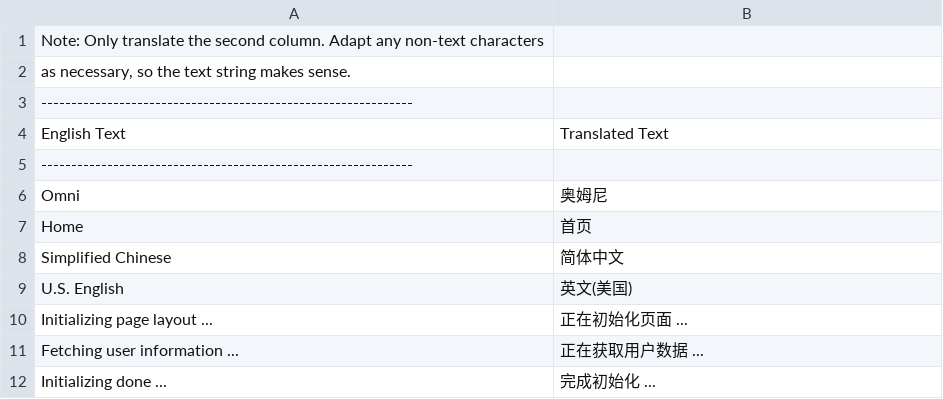
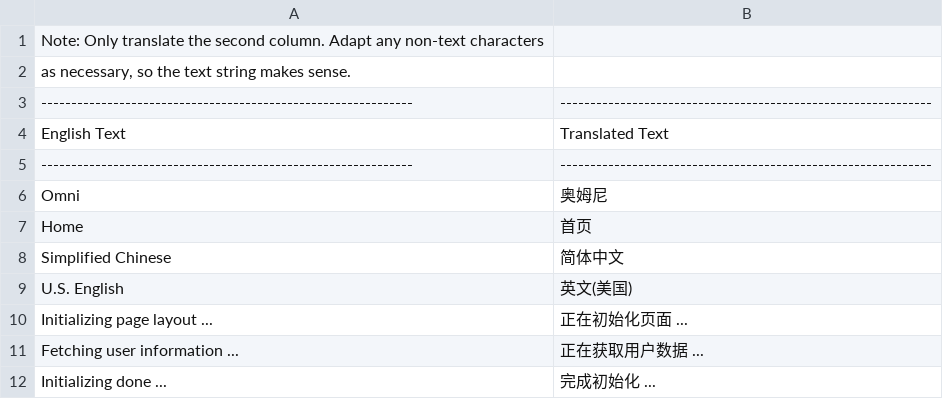
Before and after one commit to ziyan/imaginecup2k7t3, a CSV file: Tools/OmniLocalizeJSON/OmniResourcesJSON.zh-CN.csv, drawn as a sheet; only a part is shown; the diff names each change by its address in the sheet, - before the commit and + after, or states it on an @@ line.

Commit message:
Added other way. CSV translated data -> JSON localization text, based on keys in the default (English) version.

```diff
--- a/Tools/OmniLocalizeJSON/OmniResourcesJSON.zh-CN.csv
+++ b/Tools/OmniLocalizeJSON/OmniResourcesJSON.zh-CN.csv
-B3: (empty)
+B3: --------------------------------------------------------------
-B5: (empty)
+B5: --------------------------------------------------------------
```
Also changed, not shown: 12 other files.
